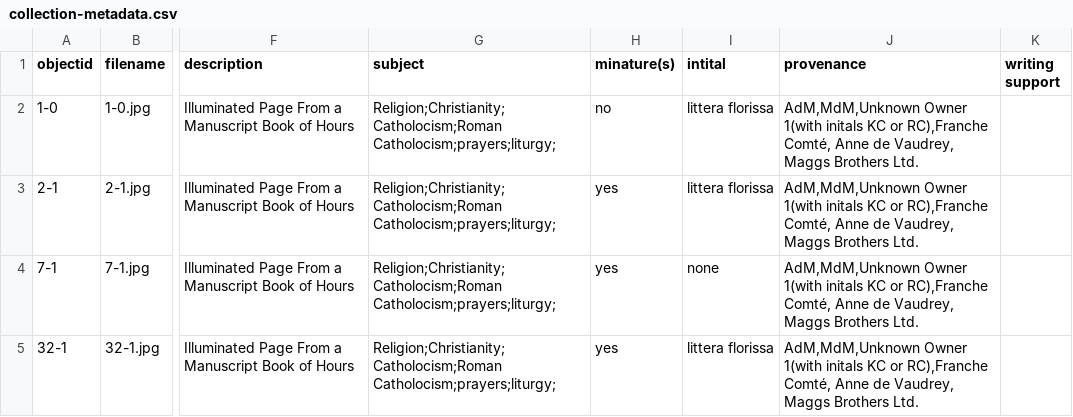
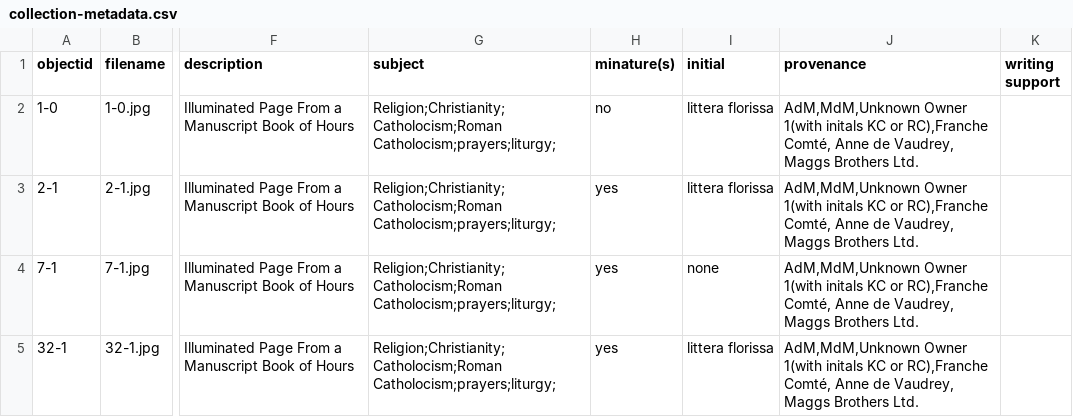
Before and after one commit to alamorri/Status-and-the-Sacred, a CSV file: _data/collection-metadata.csv, drawn as a sheet; only a part is shown, gaps mark what is left out; the diff names each change by its address in the sheet, - before the commit and + after, or states it on an @@ line.

Commit message:
Update collection-metadata.csv

```diff
--- a/_data/collection-metadata.csv
+++ b/_data/collection-metadata.csv
-I1: intital
+I1: initial
```
